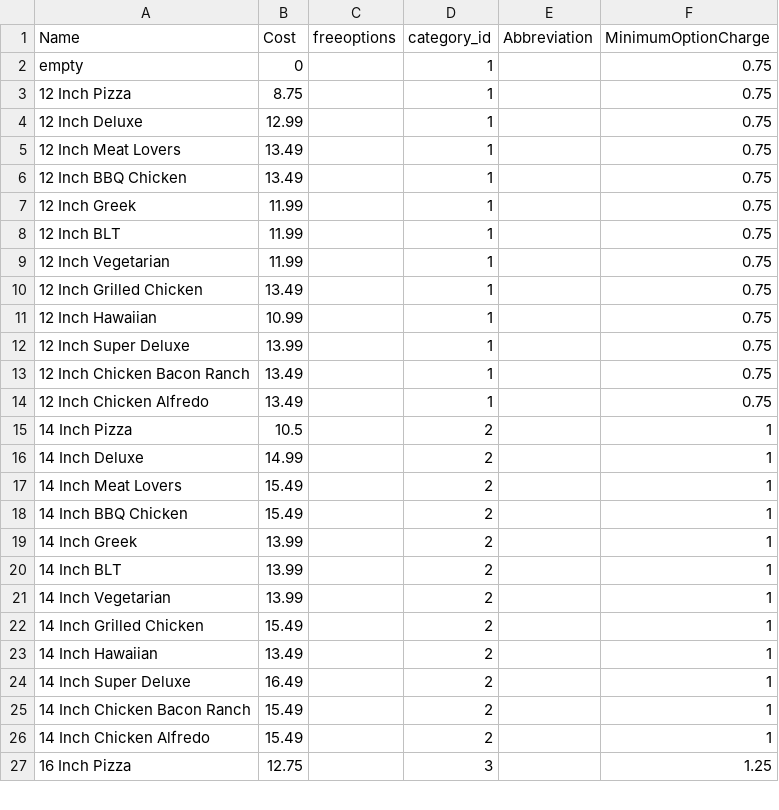
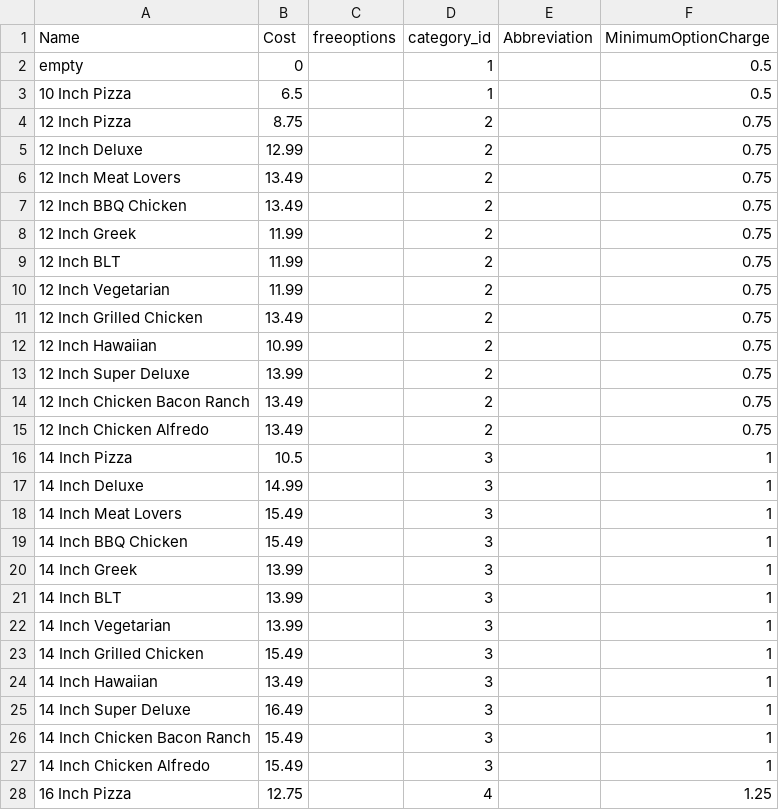
Before and after one commit to wmuCS4900Project/PalermoPOS, a CSV file: dbimport/products.csv, drawn as a sheet; only a part is shown; the diff covers the shown part only.

```diff
--- a/dbimport/products.csv
+++ b/dbimport/products.csv
@@ -1,27 +1,28 @@
 Name,Cost,freeoptions,category_id,Abbreviation,MinimumOptionCharge
-empty,0,,1,,0.75
-12 Inch Pizza,8.75,,1,,0.75
-12 Inch Deluxe,12.99,,1,,0.75
-12 Inch Meat Lovers,13.49,,1,,0.75
-12 Inch BBQ Chicken,13.49,,1,,0.75
-12 Inch Greek,11.99,,1,,0.75
-12 Inch BLT,11.99,,1,,0.75
-12 Inch Vegetarian,11.99,,1,,0.75
-12 Inch Grilled Chicken,13.49,,1,,0.75
-12 Inch Hawaiian,10.99,,1,,0.75
-12 Inch Super Deluxe,13.99,,1,,0.75
-12 Inch Chicken Bacon Ranch,13.49,,1,,0.75
-12 Inch Chicken Alfredo,13.49,,1,,0.75
-14 Inch Pizza,10.5,,2,,1
-14 Inch Deluxe,14.99,,2,,1
-14 Inch Meat Lovers,15.49,,2,,1
-14 Inch BBQ Chicken,15.49,,2,,1
-14 Inch Greek,13.99,,2,,1
-14 Inch BLT,13.99,,2,,1
-14 Inch Vegetarian,13.99,,2,,1
-14 Inch Grilled Chicken,15.49,,2,,1
-14 Inch Hawaiian,13.49,,2,,1
-14 Inch Super Deluxe,16.49,,2,,1
-14 Inch Chicken Bacon Ranch,15.49,,2,,1
-14 Inch Chicken Alfredo,15.49,,2,,1
-16 Inch Pizza,12.75,,3,,1.25
+empty,0,,1,,0.5
+10 Inch Pizza,6.5,,1,,0.5
+12 Inch Pizza,8.75,,2,,0.75
+12 Inch Deluxe,12.99,,2,,0.75
+12 Inch Meat Lovers,13.49,,2,,0.75
+12 Inch BBQ Chicken,13.49,,2,,0.75
+12 Inch Greek,11.99,,2,,0.75
+12 Inch BLT,11.99,,2,,0.75
+12 Inch Vegetarian,11.99,,2,,0.75
+12 Inch Grilled Chicken,13.49,,2,,0.75
+12 Inch Hawaiian,10.99,,2,,0.75
+12 Inch Super Deluxe,13.99,,2,,0.75
+12 Inch Chicken Bacon Ranch,13.49,,2,,0.75
+12 Inch Chicken Alfredo,13.49,,2,,0.75
+14 Inch Pizza,10.5,,3,,1
+14 Inch Deluxe,14.99,,3,,1
+14 Inch Meat Lovers,15.49,,3,,1
+14 Inch BBQ Chicken,15.49,,3,,1
+14 Inch Greek,13.99,,3,,1
+14 Inch BLT,13.99,,3,,1
+14 Inch Vegetarian,13.99,,3,,1
+14 Inch Grilled Chicken,15.49,,3,,1
+14 Inch Hawaiian,13.49,,3,,1
+14 Inch Super Deluxe,16.49,,3,,1
+14 Inch Chicken Bacon Ranch,15.49,,3,,1
+14 Inch Chicken Alfredo,15.49,,3,,1
+16 Inch Pizza,12.75,,4,,1.25
```
Also changed, not shown: 9 added rows and 101 edited cells elsewhere in this file, dbimport/categories.csv, 1 other file.
